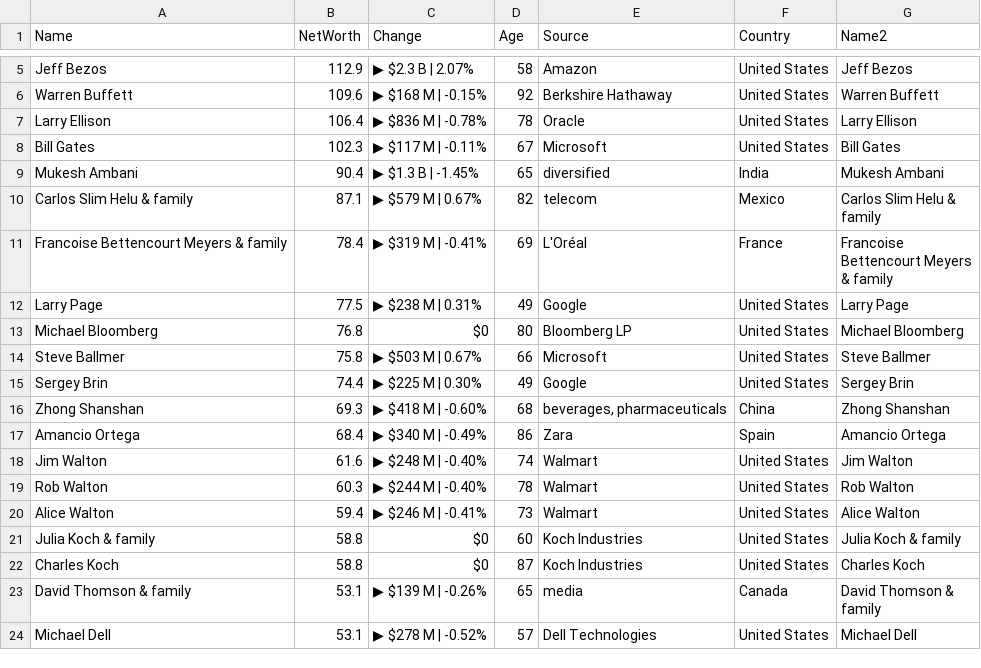
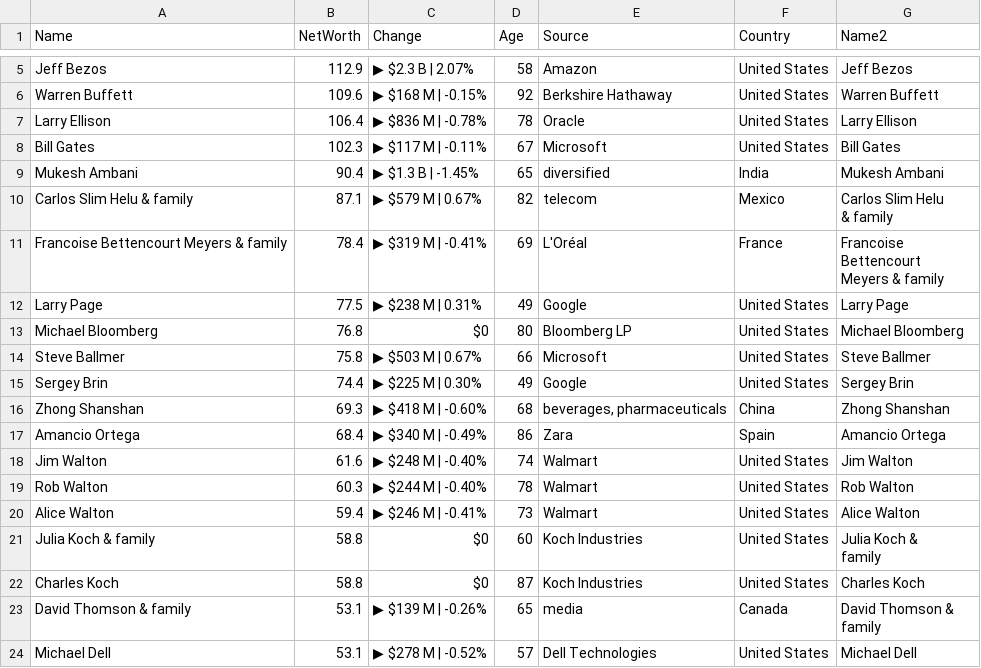
Before and after one commit to ckr4/bnaires, a CSV file: bnaires/data.csv, drawn as a sheet; only a part is shown, gaps mark what is left out; ↵ is a line break in a cell; the diff names each change by its address in the sheet, - before the commit and + after, or states it on an @@ line.

Commit message:
update bnaires

```diff
--- a/bnaires/data.csv
+++ b/bnaires/data.csv
-G10 (Name2): Carlos Slim Helu & ↵ family
+G10 (Name2): Carlos Slim Helu ↵ & family
-G11 (Name2): Francoise ↵ Bettencourt Meyers ↵ & family
+G11 (Name2): Francoise ↵ Bettencourt ↵ Meyers & family
-G21 (Name2): Julia Koch & family
+G21 (Name2): Julia Koch & ↵ family
```
Also changed, not shown: 1 other file.
